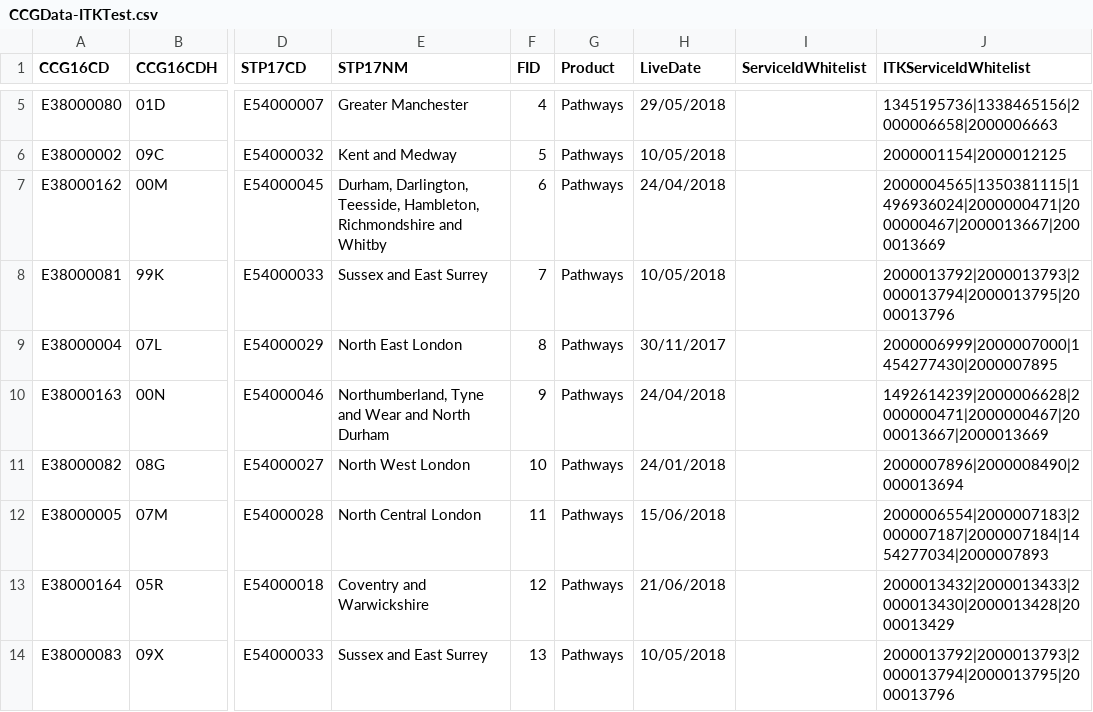
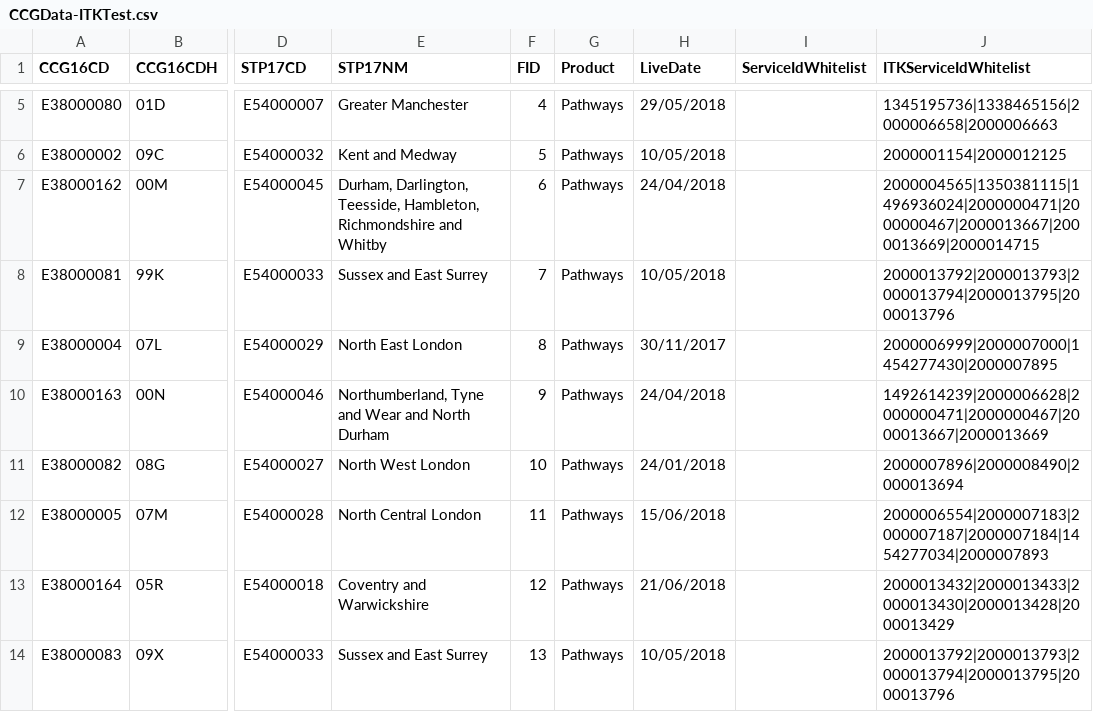
Before and after one commit to 111Online/nhs111-ccg-service, a CSV file: NHS111.DataImport.CCG/CCGData-ITKTest.csv, drawn as a sheet; only a part is shown, gaps mark what is left out; the diff covers the shown part only; the diff names each change by its address in the sheet, - before the commit and + after, or states it on an @@ line.

```diff
--- a/NHS111.DataImport.CCG/CCGData-ITKTest.csv
+++ b/NHS111.DataImport.CCG/CCGData-ITKTest.csv
-J7 (ITKServiceIdWhitelist): 2000004565|1350381115|1496936024|2000000471|2000000467|2000013667|2000013669
+J7 (ITKServiceIdWhitelist): 2000004565|1350381115|1496936024|2000000471|2000000467|2000013667|2000013669|2000014715
```
Also changed, not shown: 4 edited cells elsewhere in this file, NHS111.DataImport.CCG/CCGData-Provider.csv.
